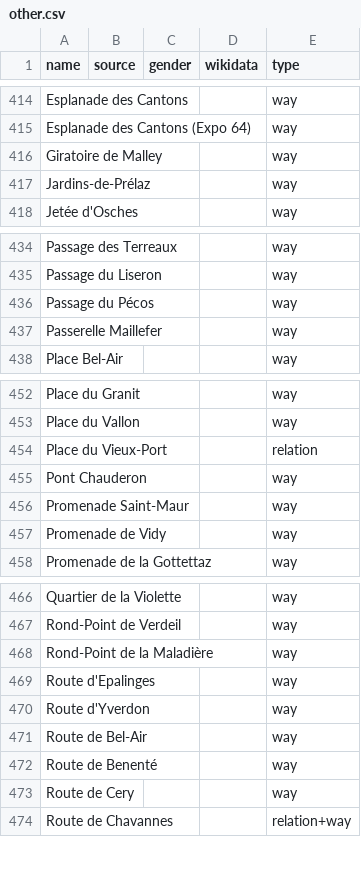
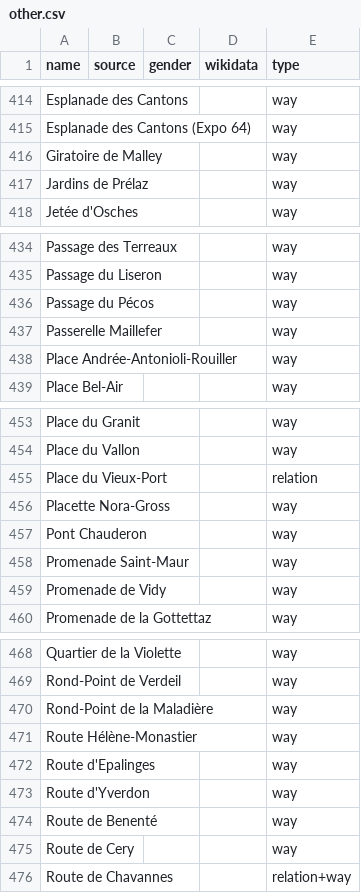
Before and after one commit to EqualStreetNames/equalstreetnames-lausanne, a CSV file: data/other.csv, drawn as a sheet; only a part is shown, gaps mark what is left out; removed rows and columns are numbered as before the commit, all else as after; the diff names each change by its address in the sheet, - before the commit and + after, or states it on an @@ line.

```diff
--- a/data/other.csv
+++ b/data/other.csv
-A417 (name): Jardins-de-Prélaz
+A417 (name): Jardins de Prélaz
+row 438: Place Andrée-Antonioli-Rouiller |  |  |  | way
+row 456: Placette Nora-Gross |  |  |  | way
+row 471: Route Hélène-Monastier |  |  |  | way
-row 471: Route de Bel-Air |  |  |  | way
```
Also changed, not shown: 2 other files.
